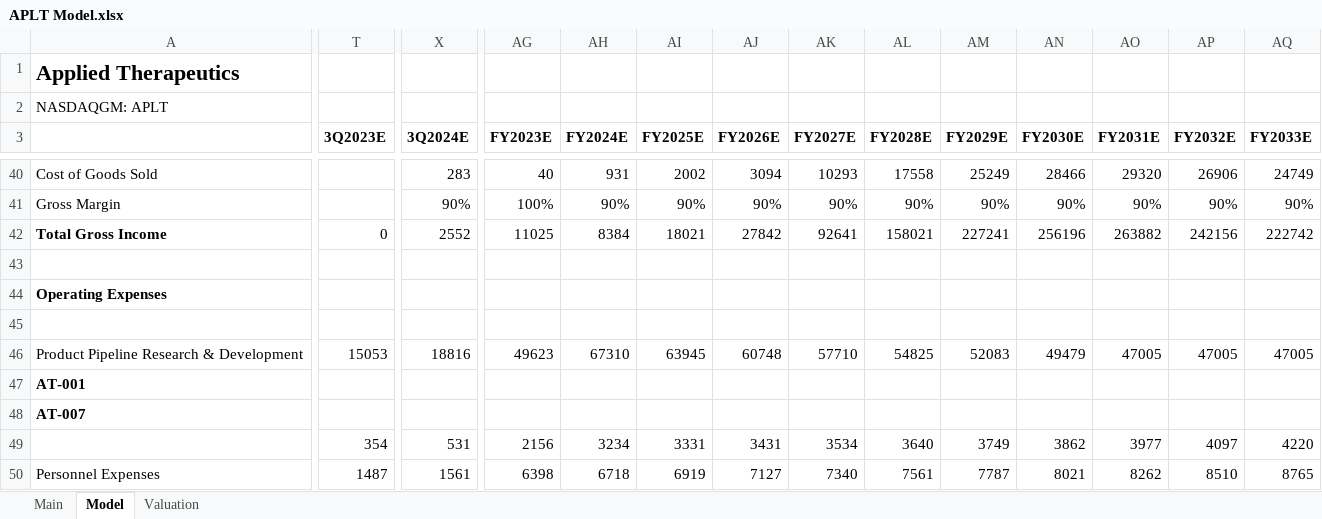
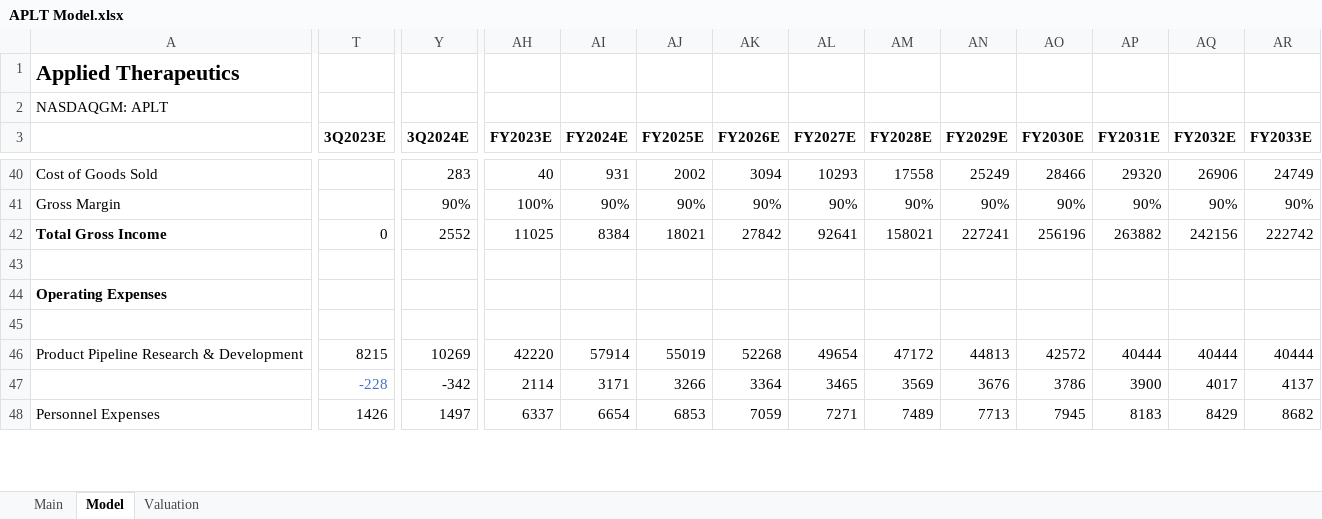
Before and after one commit to evandomingos/Models, an Excel workbook: APLT Model.xlsx, sheet Model, drawn as a sheet; only a part is shown, gaps mark what is left out; values as stored, in another font and other column widths than the file's, no borders; removed rows and columns are numbered as before the commit, all else as after; rows hold the shown columns only; the diff covers the shown part only; the diff names each change by its address in the sheet, - before the commit and + after, or states it on an @@ line.

Commit message:
Update APLT Model.xlsx

```diff
--- a/APLT Model.xlsx (sheet Model)
+++ b/APLT Model.xlsx (sheet Model)
-T46 (3Q2023E): 15053
+T46 (3Q2023E): 8215
-Y46 (3Q2024E): 18816
+Y46 (3Q2024E): 10269
-AH46 (FY2023E): 49623
+AH46 (FY2023E): 42220
-AI46 (FY2024E): 67310
+AI46 (FY2024E): 57914
-AJ46 (FY2025E): 63945
+AJ46 (FY2025E): 55019
-AK46 (FY2026E): 60748
+AK46 (FY2026E): 52268
-AL46 (FY2027E): 57710
+AL46 (FY2027E): 49654
-AM46 (FY2028E): 54825
+AM46 (FY2028E): 47172
-AN46 (FY2029E): 52083
+AN46 (FY2029E): 44813
-AO46 (FY2030E): 49479
+AO46 (FY2030E): 42572
-AP46 (FY2031E): 47005
+AP46 (FY2031E): 40444
-AQ46 (FY2032E): 47005
+AQ46 (FY2032E): 40444
-AR46 (FY2033E): 47005
+AR46 (FY2033E): 40444
-row 47: AT-001
-row 48: AT-007
-row 49:  | 354 | 531 | 2156 | 3234 | 3331 | 3431 | 3534 | 3640 | 3749 | 3862 | 3977 | 4097 | 4220
+row 47:  | -228 | -342 | 2114 | 3171 | 3266 | 3364 | 3465 | 3569 | 3676 | 3786 | 3900 | 4017 | 4137
-T48 (3Q2023E): 1487
+T48 (3Q2023E): 1426
-Y48 (3Q2024E): 1561
+Y48 (3Q2024E): 1497
-AH48 (FY2023E): 6398
+AH48 (FY2023E): 6337
-AI48 (FY2024E): 6718
+AI48 (FY2024E): 6654
-AJ48 (FY2025E): 6919
+AJ48 (FY2025E): 6853
-AK48 (FY2026E): 7127
+AK48 (FY2026E): 7059
-AL48 (FY2027E): 7340
+AL48 (FY2027E): 7271
-AM48 (FY2028E): 7561
+AM48 (FY2028E): 7489
-AN48 (FY2029E): 7787
+AN48 (FY2029E): 7713
-AO48 (FY2030E): 8021
+AO48 (FY2030E): 7945
-AP48 (FY2031E): 8262
+AP48 (FY2031E): 8183
-AQ48 (FY2032E): 8510
+AQ48 (FY2032E): 8429
-AR48 (FY2033E): 8765
+AR48 (FY2033E): 8682
```
Also changed, not shown: 2 added columns, 1 removed column, 279 edited cells and cell formats elsewhere in this sheet, sheet Valuation, sheet Main, formulas that keep their value.
